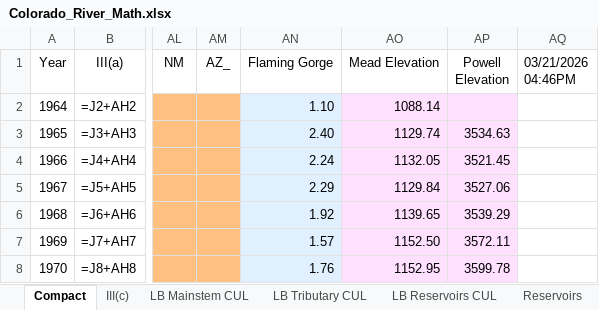
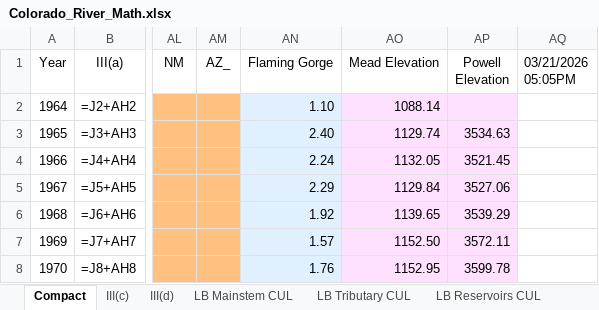
Before and after one commit to EdMillard/riverwar, an Excel workbook: excel/Colorado_River_Math.xlsx, sheet Compact, drawn as a sheet; only a part is shown, gaps mark what is left out; values as stored, in another font and other column widths than the file's, no borders; formulas without a stored value are shown as written; the diff names each change by its address in the sheet, - before the commit and + after, or states it on an @@ line.

Commit message:
Add III(d) sheet, its complicated

```diff
--- a/excel/Colorado_River_Math.xlsx (sheet Compact)
+++ b/excel/Colorado_River_Math.xlsx (sheet Compact)
+sheet tab: III(d)
-AQ1: 03/21/2026 04:46PM
+AQ1: 03/21/2026 05:05PM
```
Also changed, not shown: other sheet tabs, 5 other files.
